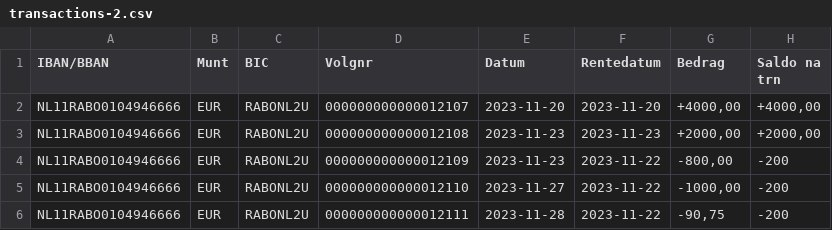
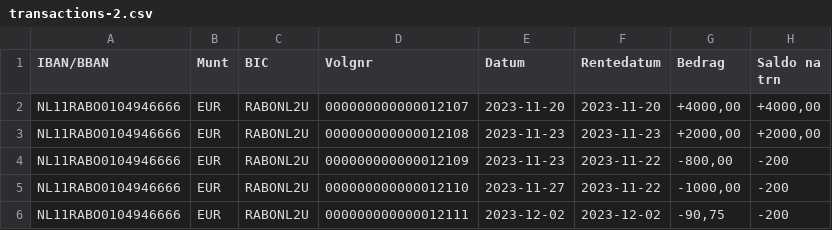
Before and after one commit to timohermans/budget, a CSV file: Budget.IntegrationTests/Data/transactions-2.csv, drawn as a sheet; only a part is shown; the diff names each change by its address in the sheet, - before the commit and + after, or states it on an @@ line.

Commit message:
Finish integration tests

```diff
--- a/Budget.IntegrationTests/Data/transactions-2.csv
+++ b/Budget.IntegrationTests/Data/transactions-2.csv
-E6 (Datum): 2023-11-28
+E6 (Datum): 2023-12-02
-F6 (Rentedatum): 2023-11-22
+F6 (Rentedatum): 2023-12-02
```
Also changed, not shown: 6 other files.
